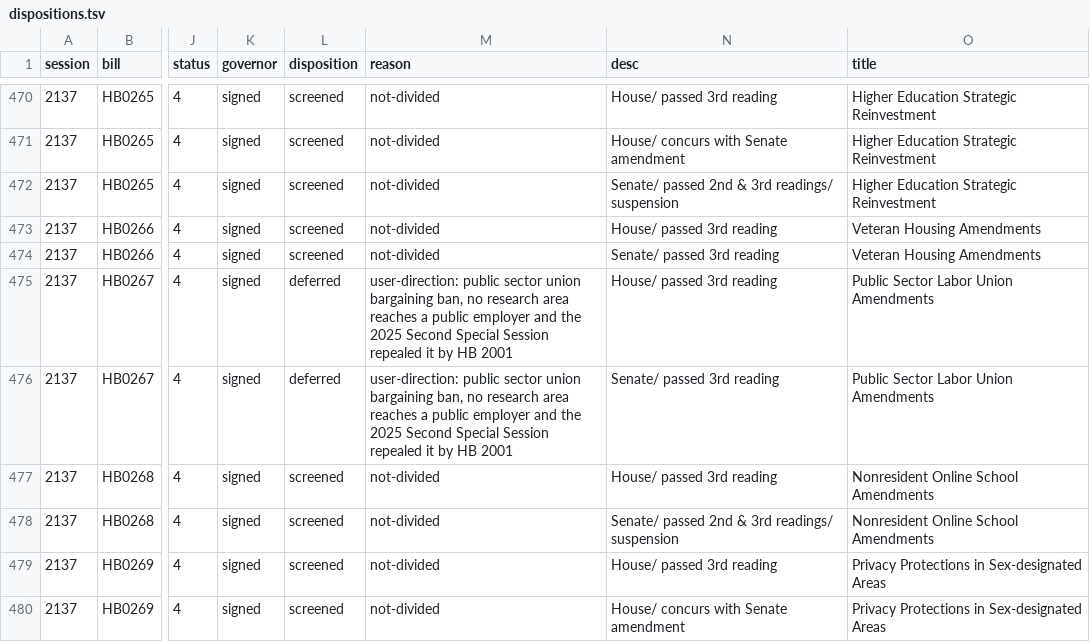
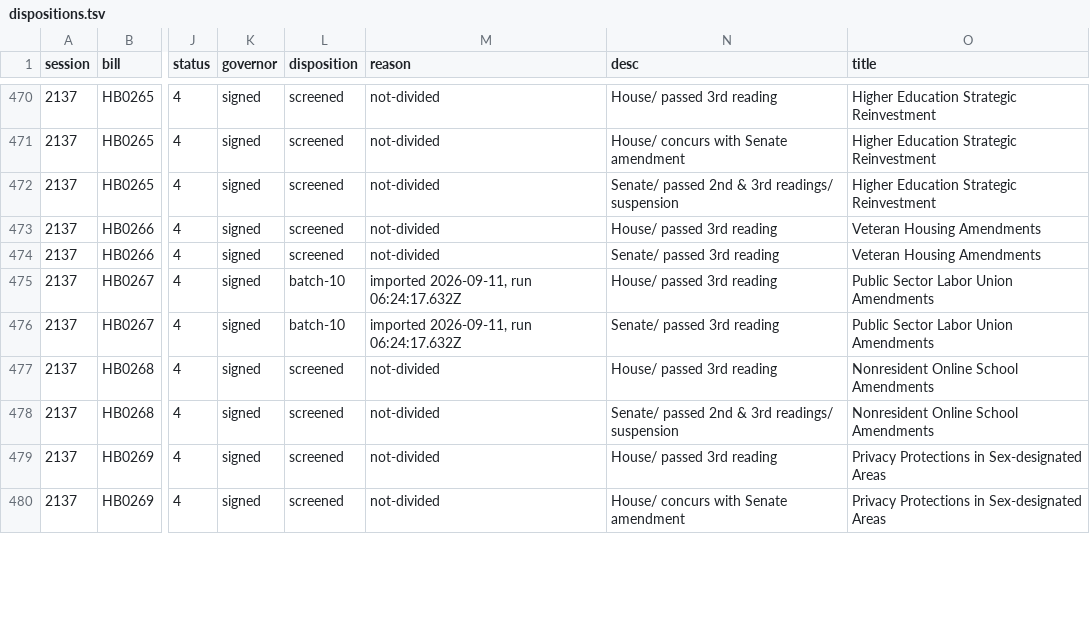
Before and after one commit to shu1513/voteapp, a TSV file: backend/evidence/rollcall/legiscan-ut-2137/survey/dispositions.tsv, drawn as a sheet; only a part is shown, gaps mark what is left out; the diff covers the shown part only; the diff names each change by its address in the sheet, - before the commit and + after, or states it on an @@ line.

```diff
--- a/backend/evidence/rollcall/legiscan-ut-2137/survey/dispositions.tsv
+++ b/backend/evidence/rollcall/legiscan-ut-2137/survey/dispositions.tsv
-L475:L476 (disposition): deferred
+L475:L476 (disposition): batch-10
-M475:M476 (reason): user-direction: public sector union bargaining ban, no research area reaches a public employer and the 2025 Second Special Session repealed it by HB 2001
+M475:M476 (reason): imported 2026-09-11, run 06:24:17.632Z
```
Also changed, not shown: 38 edited cells elsewhere in this file, backend/evidence/rollcall/legiscan-ut-2214/survey/dispositions.tsv, 38 other files.
